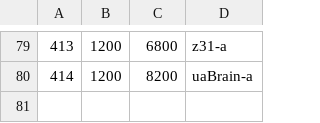
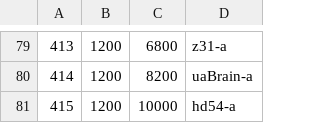
Before and after one commit to andreika-git/hellen-one, a CSV file: board_id/board_ids.csv, drawn as a sheet; only a part is shown, gaps mark what is left out; the diff names each change by its address in the sheet, - before the commit and + after, or states it on an @@ line.

```diff
--- a/board_id/board_ids.csv
+++ b/board_id/board_ids.csv
+row 81: 415 | 1200 | 10000 | hd54-a
```
Also changed, not shown: 2 other files.
